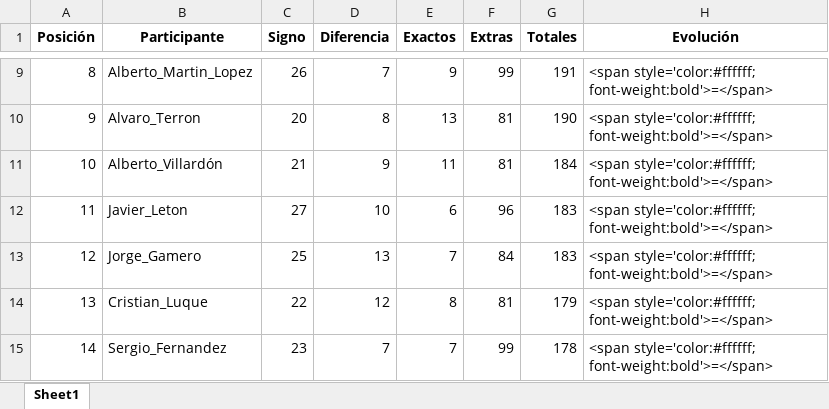
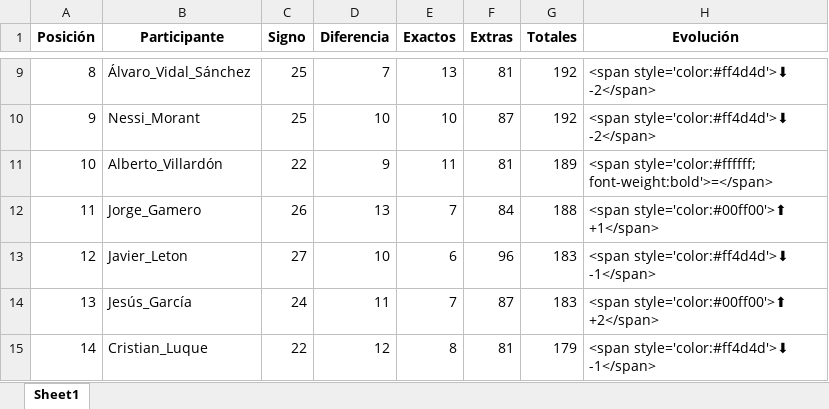
Before and after one commit to agay7/porra_mundial, an Excel workbook: clasificacion.xlsx, sheet Sheet1, drawn as a sheet; only a part is shown, gaps mark what is left out; values as stored, in another font and other column widths than the file's, no borders; removed rows and columns are numbered as before the commit, all else as after; the diff covers the shown part only; the diff names each change by its address in the sheet, - before the commit and + after, or states it on an @@ line.

```diff
--- a/clasificacion.xlsx (sheet Sheet1)
+++ b/clasificacion.xlsx (sheet Sheet1)
-B9 (Participante): Alberto_Martin_Lopez
+B9 (Participante): Álvaro_Vidal_Sánchez
-C9 (Signo): 26
+C9 (Signo): 25
-E9 (Exactos): 9
+E9 (Exactos): 13
-F9 (Extras): 99
+F9 (Extras): 81
-G9 (Totales): 191
+G9 (Totales): 192
-H9:H10 (Evolución): <span style='color:#ffffff; font-weight:bold'>=</span>
+H9:H10 (Evolución): <span style='color:#ff4d4d'>⬇ -2</span>
-B10 (Participante): Alvaro_Terron
+B10 (Participante): Nessi_Morant
-C10 (Signo): 20
+C10 (Signo): 25
-D10 (Diferencia): 8
+D10 (Diferencia): 10
-E10 (Exactos): 13
+E10 (Exactos): 10
-F10 (Extras): 81
+F10 (Extras): 87
-G10 (Totales): 190
+G10 (Totales): 192
-C11 (Signo): 21
+C11 (Signo): 22
-G11 (Totales): 184
+G11 (Totales): 189
-B12 (Participante): Javier_Leton
+B12 (Participante): Jorge_Gamero
-C12 (Signo): 27
+C12 (Signo): 26
-D12 (Diferencia): 10
+D12 (Diferencia): 13
-E12 (Exactos): 6
+E12 (Exactos): 7
-F12 (Extras): 96
+F12 (Extras): 84
-G12 (Totales): 183
+G12 (Totales): 188
-H12 (Evolución): <span style='color:#ffffff; font-weight:bold'>=</span>
+H12 (Evolución): <span style='color:#00ff00'>⬆ +1</span>
-B13 (Participante): Jorge_Gamero
+B13 (Participante): Javier_Leton
-C13 (Signo): 25
+C13 (Signo): 27
-D13 (Diferencia): 13
+D13 (Diferencia): 10
-E13 (Exactos): 7
+E13 (Exactos): 6
-F13 (Extras): 84
+F13 (Extras): 96
-H13 (Evolución): <span style='color:#ffffff; font-weight:bold'>=</span>
+H13 (Evolución): <span style='color:#ff4d4d'>⬇ -1</span>
+row 14: 13 | Jesús_García | 24 | 11 | 7 | 87 | 183 | <span style='color:#00ff00'>⬆ +2</span>
-A15 (Posición): 13
+A15 (Posición): 14
-H15 (Evolución): <span style='color:#ffffff; font-weight:bold'>=</span>
+H15 (Evolución): <span style='color:#ff4d4d'>⬇ -1</span>
-row 15: 14 | Sergio_Fernandez | 23 | 7 | 7 | 99 | 178 | <span style='color:#ffffff; font-weight:bold'>=</span>
```
Also changed, not shown: 98 edited cells elsewhere in this sheet, data/maestro.xlsx, 3 other files.
